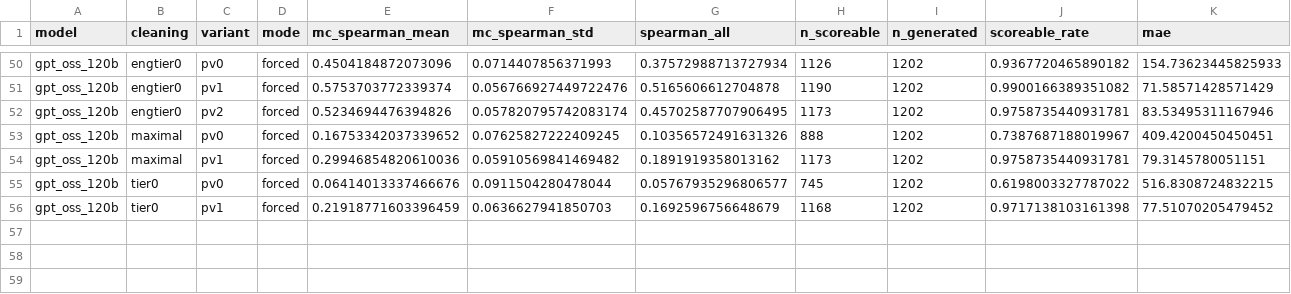
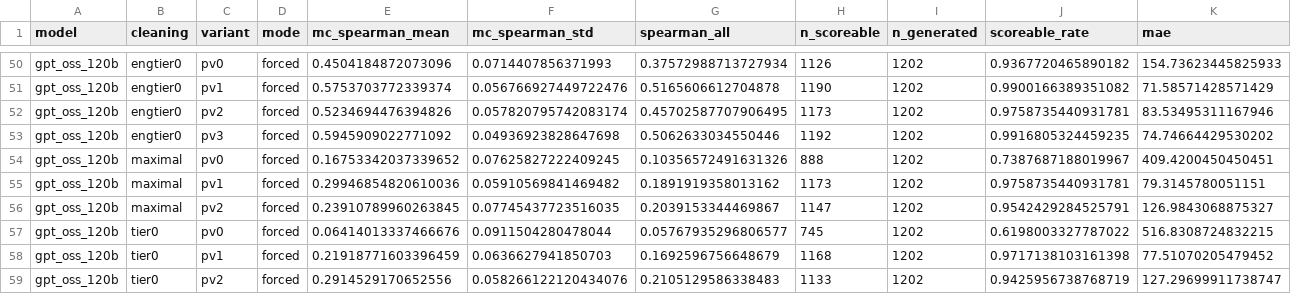
Before and after one commit to YarinBeni/HUJI-THESIS--YARIN, a CSV file: v_1/src/stress_tests/results/csv/t12_forced_dating.csv, drawn as a sheet; only a part is shown, gaps mark what is left out; rows hold the shown columns only; the diff names each change by its address in the sheet, - before the commit and + after, or states it on an @@ line.

```diff
--- a/v_1/src/stress_tests/results/csv/t12_forced_dating.csv
+++ b/v_1/src/stress_tests/results/csv/t12_forced_dating.csv
+row 53: gpt_oss_120b | engtier0 | pv3 | forced | 0.5945909022771092 | 0.04936923828647698 | 0.5062633034550446 | 1192 | 1202 | 0.9916805324459235 | 74.74664429530202
+row 56: gpt_oss_120b | maximal | pv2 | forced | 0.23910789960263845 | 0.07745437723516035 | 0.2039153344469867 | 1147 | 1202 | 0.9542429284525791 | 126.9843068875327
+row 59: gpt_oss_120b | tier0 | pv2 | forced | 0.2914529170652556 | 0.058266122120434076 | 0.2105129586338483 | 1133 | 1202 | 0.9425956738768719 | 127.29699911738747
```
Also changed, not shown: 1 other file.
